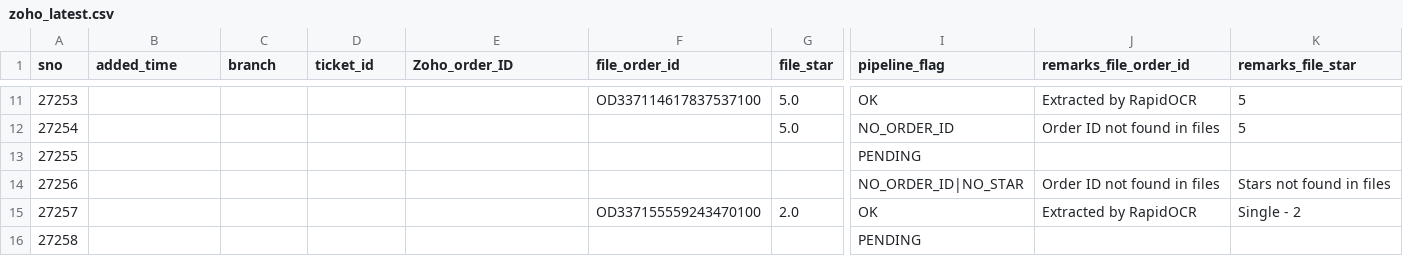
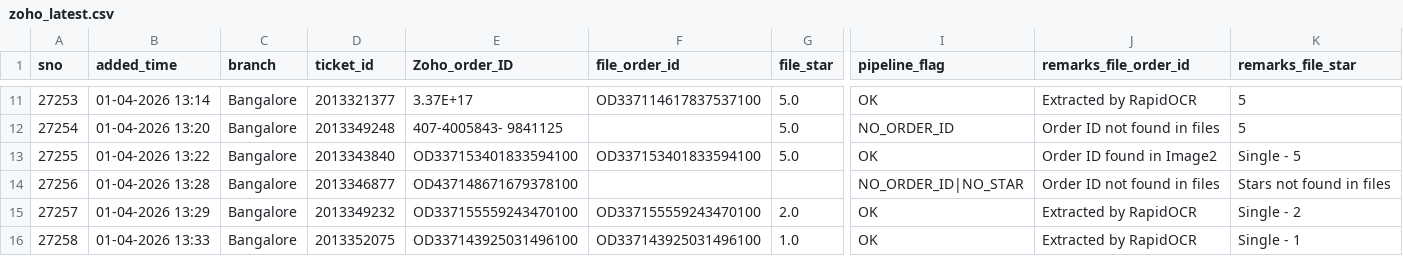
Before and after one commit to BobCantBuild/zoho-image-pipeline, a CSV file: data/zoho_latest.csv, drawn as a sheet; only a part is shown, gaps mark what is left out; the diff covers the shown part only; the diff names each change by its address in the sheet, - before the commit and + after, or states it on an @@ line.

```diff
--- a/data/zoho_latest.csv
+++ b/data/zoho_latest.csv
-B11 (added_time): (empty)
+B11 (added_time): 01-04-2026 13:14
-C11:C16 (branch): (empty)
+C11:C16 (branch): Bangalore
-D11 (ticket_id): (empty)
+D11 (ticket_id): 2013321377
-E11 (Zoho_order_ID): (empty)
+E11 (Zoho_order_ID): 3.37E+17
-B12 (added_time): (empty)
+B12 (added_time): 01-04-2026 13:20
-D12 (ticket_id): (empty)
+D12 (ticket_id): 2013349248
-E12 (Zoho_order_ID): (empty)
+E12 (Zoho_order_ID): 407-4005843- 9841125
-B13 (added_time): (empty)
+B13 (added_time): 01-04-2026 13:22
-D13 (ticket_id): (empty)
+D13 (ticket_id): 2013343840
-E13 (Zoho_order_ID): (empty)
+E13 (Zoho_order_ID): OD337153401833594100
-F13 (file_order_id): (empty)
+F13 (file_order_id): OD337153401833594100
-G13 (file_star): (empty)
+G13 (file_star): 5.0
-I13 (pipeline_flag): PENDING
+I13 (pipeline_flag): OK
-J13 (remarks_file_order_id): (empty)
+J13 (remarks_file_order_id): Order ID found in Image2
-K13 (remarks_file_star): (empty)
+K13 (remarks_file_star): Single - 5
-B14 (added_time): (empty)
+B14 (added_time): 01-04-2026 13:28
-D14 (ticket_id): (empty)
+D14 (ticket_id): 2013346877
-E14 (Zoho_order_ID): (empty)
+E14 (Zoho_order_ID): OD437148671679378100
-B15 (added_time): (empty)
+B15 (added_time): 01-04-2026 13:29
-D15 (ticket_id): (empty)
+D15 (ticket_id): 2013349232
-E15 (Zoho_order_ID): (empty)
+E15 (Zoho_order_ID): OD337155559243470100
-B16 (added_time): (empty)
+B16 (added_time): 01-04-2026 13:33
-D16 (ticket_id): (empty)
+D16 (ticket_id): 2013352075
-E16 (Zoho_order_ID): (empty)
+E16 (Zoho_order_ID): OD337143925031496100
-F16 (file_order_id): (empty)
+F16 (file_order_id): OD337143925031496100
-G16 (file_star): (empty)
+G16 (file_star): 1.0
-I16 (pipeline_flag): PENDING
+I16 (pipeline_flag): OK
-J16 (remarks_file_order_id): (empty)
+J16 (remarks_file_order_id): Extracted by RapidOCR
-K16 (remarks_file_star): (empty)
+K16 (remarks_file_star): Single - 1
```
Also changed, not shown: 33 edited cells elsewhere in this file.
